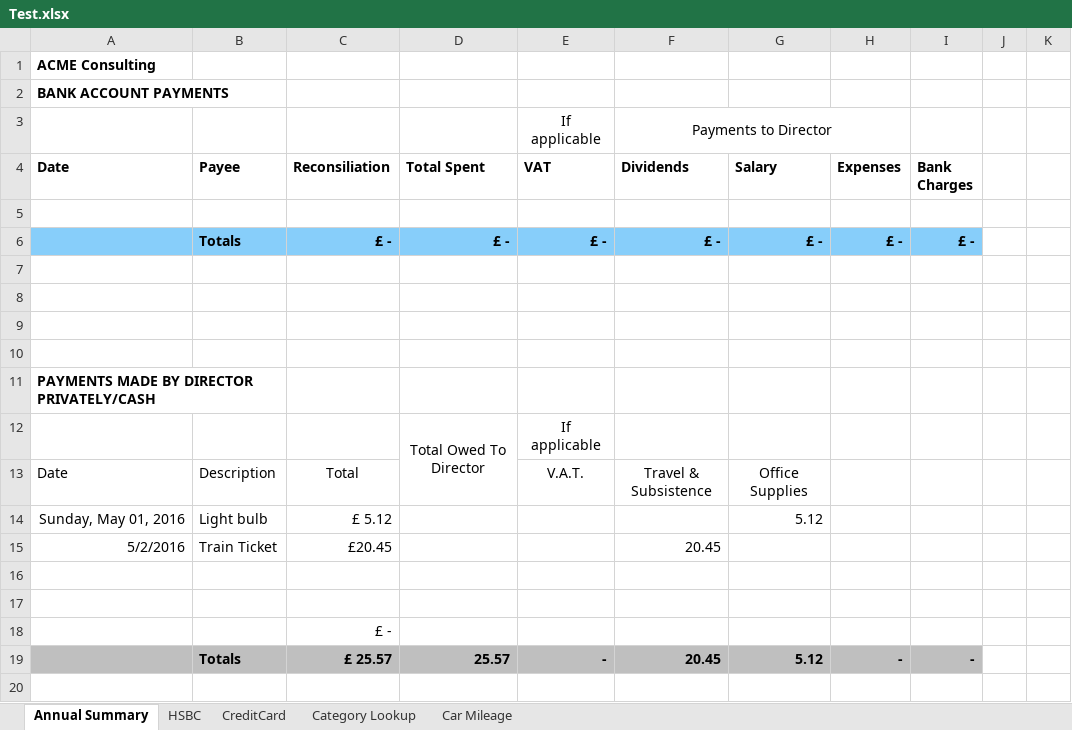
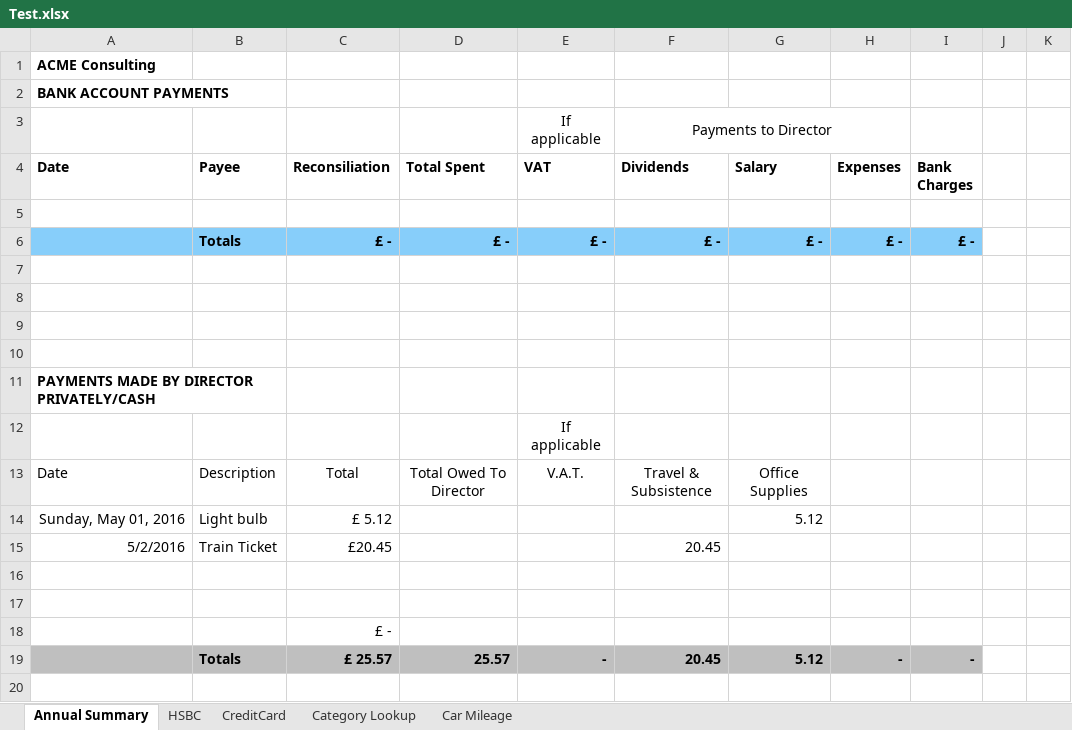
Before and after one commit to HungryWomble/Lava3, an Excel workbook: Lava3.TestFiles/TestFiles/Test.xlsx, sheet Annual Summary, drawn as a sheet; only a part is shown; values as stored, in another font and other column widths than the file's, no borders; the diff names each change by its address in the sheet, - before the commit and + after, or states it on an @@ line.

Commit message:
Annual summary now adds expenses

```diff
--- a/Lava3.TestFiles/TestFiles/Test.xlsx (sheet Annual Summary)
+++ b/Lava3.TestFiles/TestFiles/Test.xlsx (sheet Annual Summary)
-D12 (Total Spent): Total Owed To Director
+D12 (Total Spent): (empty)
-D12:D13 merged
-D13 (Total Spent): (empty)
+D13 (Total Spent): Total Owed To Director
```
Also changed, not shown: sheet CreditCard, 3 other files.
